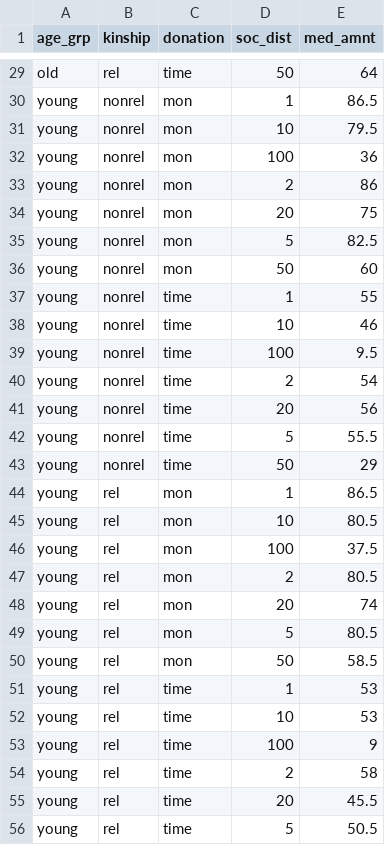
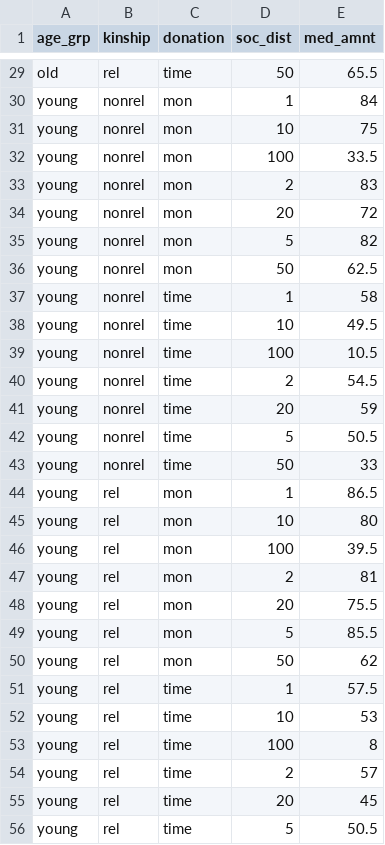
Before and after one commit to yochais/gong2017, a CSV file: practice_analysis/med_table_shavit.csv, drawn as a sheet; only a part is shown, gaps mark what is left out; the diff covers the shown part only; the diff names each change by its address in the sheet, - before the commit and + after, or states it on an @@ line.

```diff
--- a/practice_analysis/med_table_shavit.csv
+++ b/practice_analysis/med_table_shavit.csv
-E29 (med_amnt): 64
+E29 (med_amnt): 65.5
-E30 (med_amnt): 86.5
+E30 (med_amnt): 84
-E31 (med_amnt): 79.5
+E31 (med_amnt): 75
-E32 (med_amnt): 36
+E32 (med_amnt): 33.5
-E33 (med_amnt): 86
+E33 (med_amnt): 83
-E34 (med_amnt): 75
+E34 (med_amnt): 72
-E35 (med_amnt): 82.5
+E35 (med_amnt): 82
-E36 (med_amnt): 60
+E36 (med_amnt): 62.5
-E37 (med_amnt): 55
+E37 (med_amnt): 58
-E38 (med_amnt): 46
+E38 (med_amnt): 49.5
-E39 (med_amnt): 9.5
+E39 (med_amnt): 10.5
-E40 (med_amnt): 54
+E40 (med_amnt): 54.5
-E41 (med_amnt): 56
+E41 (med_amnt): 59
-E42 (med_amnt): 55.5
+E42 (med_amnt): 50.5
-E43 (med_amnt): 29
+E43 (med_amnt): 33
-E45 (med_amnt): 80.5
+E45 (med_amnt): 80
-E46 (med_amnt): 37.5
+E46 (med_amnt): 39.5
-E47 (med_amnt): 80.5
+E47 (med_amnt): 81
-E48 (med_amnt): 74
+E48 (med_amnt): 75.5
-E49 (med_amnt): 80.5
+E49 (med_amnt): 85.5
-E50 (med_amnt): 58.5
+E50 (med_amnt): 62
-E51 (med_amnt): 53
+E51 (med_amnt): 57.5
-E53 (med_amnt): 9
+E53 (med_amnt): 8
-E54 (med_amnt): 58
+E54 (med_amnt): 57
-E55 (med_amnt): 45.5
+E55 (med_amnt): 45
```
Also changed, not shown: 23 edited cells elsewhere in this file, 1 other file.
